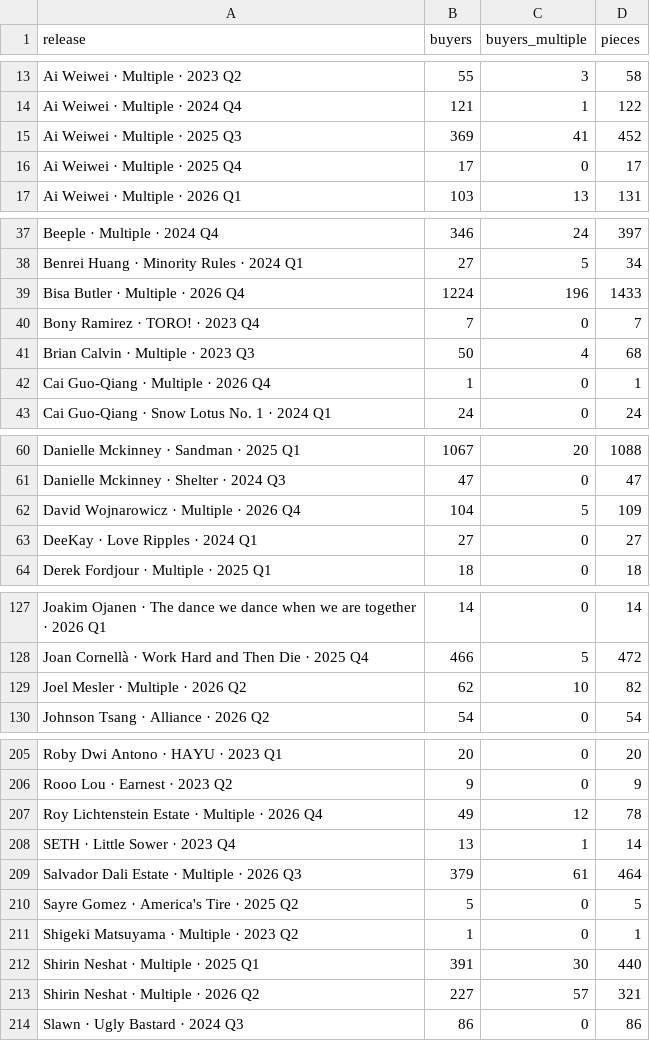
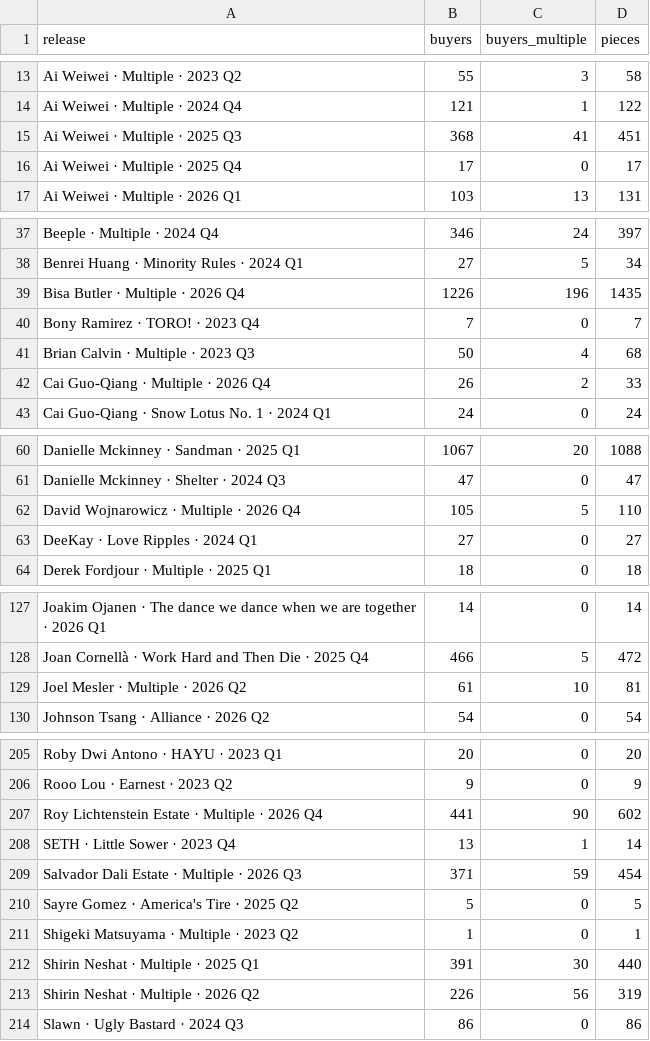
Before and after one commit to avantartemarketing/BI, a CSV file: data/tl_buyers.csv, drawn as a sheet; only a part is shown, gaps mark what is left out; the diff covers the shown part only.

```diff
--- a/data/tl_buyers.csv
+++ b/data/tl_buyers.csv
@@ -14,3 +14,3 @@ Ai Weiwei · Multiple · 2023 Q2,55,3,58
 Ai Weiwei · Multiple · 2024 Q4,121,1,122
-Ai Weiwei · Multiple · 2025 Q3,369,41,452
+Ai Weiwei · Multiple · 2025 Q3,368,41,451
 Ai Weiwei · Multiple · 2025 Q4,17,0,17
@@ -38,6 +38,6 @@ Beeple · Multiple · 2024 Q4,346,24,397
 Benrei Huang · Minority Rules · 2024 Q1,27,5,34
-Bisa Butler · Multiple · 2026 Q4,1224,196,1433
+Bisa Butler · Multiple · 2026 Q4,1226,196,1435
 Bony Ramirez · TORO! · 2023 Q4,7,0,7
 Brian Calvin · Multiple · 2023 Q3,50,4,68
-Cai Guo-Qiang · Multiple · 2026 Q4,1,0,1
+Cai Guo-Qiang · Multiple · 2026 Q4,26,2,33
 Cai Guo-Qiang · Snow Lotus No. 1 · 2024 Q1,24,0,24
@@ -61,3 +61,3 @@ Danielle Mckinney · Sandman · 2025 Q1,1067,20,1088
 Danielle Mckinney · Shelter · 2024 Q3,47,0,47
-David Wojnarowicz · Multiple · 2026 Q4,104,5,109
+David Wojnarowicz · Multiple · 2026 Q4,105,5,110
 DeeKay · Love Ripples · 2024 Q1,27,0,27
@@ -128,3 +128,3 @@ Joakim Ojanen · The dance we dance when we are together · 2026 Q1,14,0,14
 Joan Cornellà · Work Hard and Then Die · 2025 Q4,466,5,472
-Joel Mesler · Multiple · 2026 Q2,62,10,82
+Joel Mesler · Multiple · 2026 Q2,61,10,81
 Johnson Tsang · Alliance · 2026 Q2,54,0,54
@@ -206,5 +206,5 @@ Roby Dwi Antono · HAYU · 2023 Q1,20,0,20
 Rooo Lou · Earnest · 2023 Q2,9,0,9
-Roy Lichtenstein Estate · Multiple · 2026 Q4,49,12,78
+Roy Lichtenstein Estate · Multiple · 2026 Q4,441,90,602
 SETH · Little Sower · 2023 Q4,13,1,14
-Salvador Dali Estate · Multiple · 2026 Q3,379,61,464
+Salvador Dali Estate · Multiple · 2026 Q3,371,59,454
 Sayre Gomez · America's Tire · 2025 Q2,5,0,5
@@ -212,3 +212,3 @@ Shigeki Matsuyama · Multiple · 2023 Q2,1,0,1
 Shirin Neshat · Multiple · 2025 Q1,391,30,440
-Shirin Neshat · Multiple · 2026 Q2,227,57,321
+Shirin Neshat · Multiple · 2026 Q2,226,56,319
 Slawn · Ugly Bastard · 2024 Q3,86,0,86
```
Also changed, not shown: 4 edited cells elsewhere in this file, data/app/release_people.csv, data/app/release_windows.csv, 57 other files.
